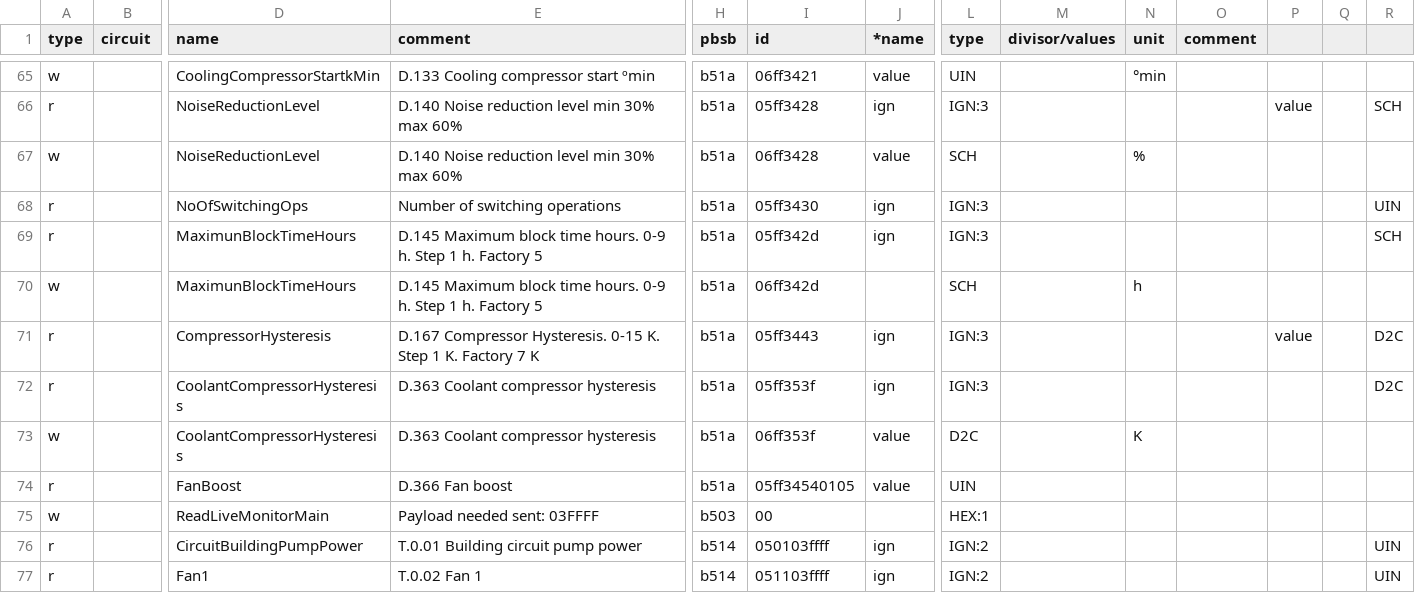
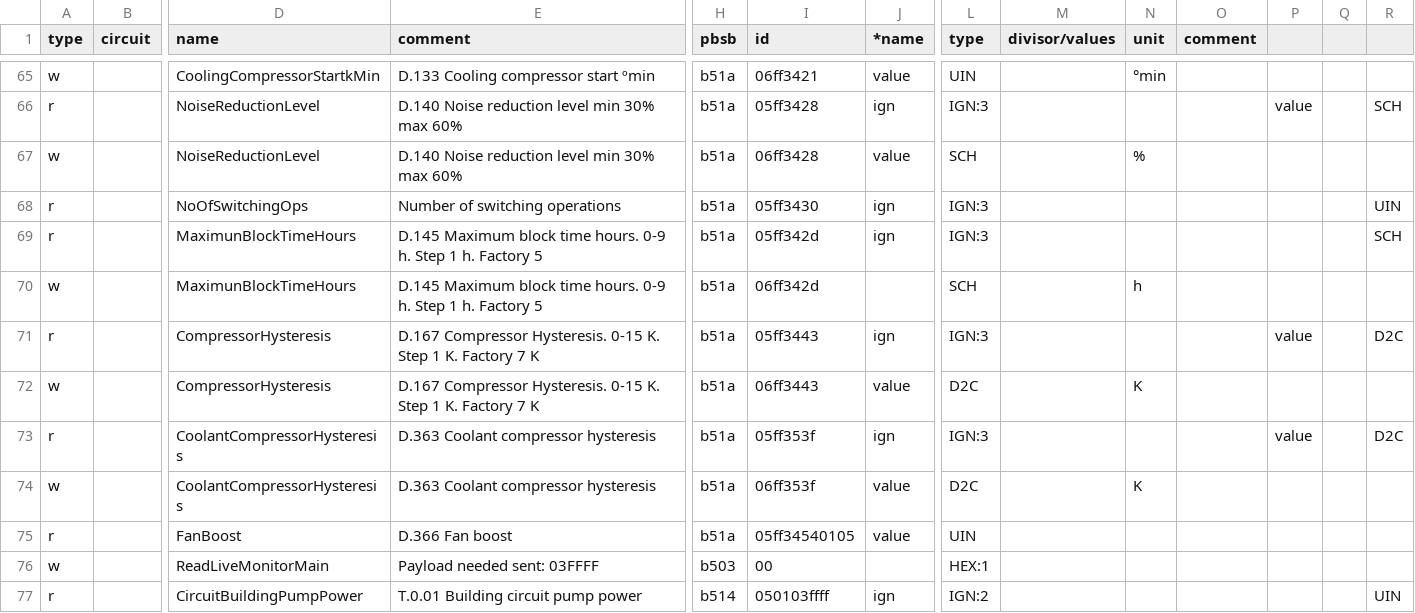
Before and after one commit to GoNzCiD/ebusd-configuration, a CSV file: outcsv/@ebusd/ebus-typespec/vaillant/08.hmu00.csv, drawn as a sheet; only a part is shown, gaps mark what is left out; the shorter side is filled out with more unchanged rows; addresses are those after the commit; rows hold the shown columns only; the diff names each change by its address in the sheet, - before the commit and + after, or states it on an @@ line.

Commit message:
make CompressorHysteresis values writables

```diff
--- a/outcsv/@ebusd/ebus-typespec/vaillant/08.hmu00.csv
+++ b/outcsv/@ebusd/ebus-typespec/vaillant/08.hmu00.csv
+row 72: w |  | CompressorHysteresis | D.167 Compressor Hysteresis. 0-15 K. Step 1 K. Factory 7 K | b51a | 06ff3443 | value | D2C |  | K
-P73: (empty)
+P73: value
```
Also changed, not shown: 2 other files.
